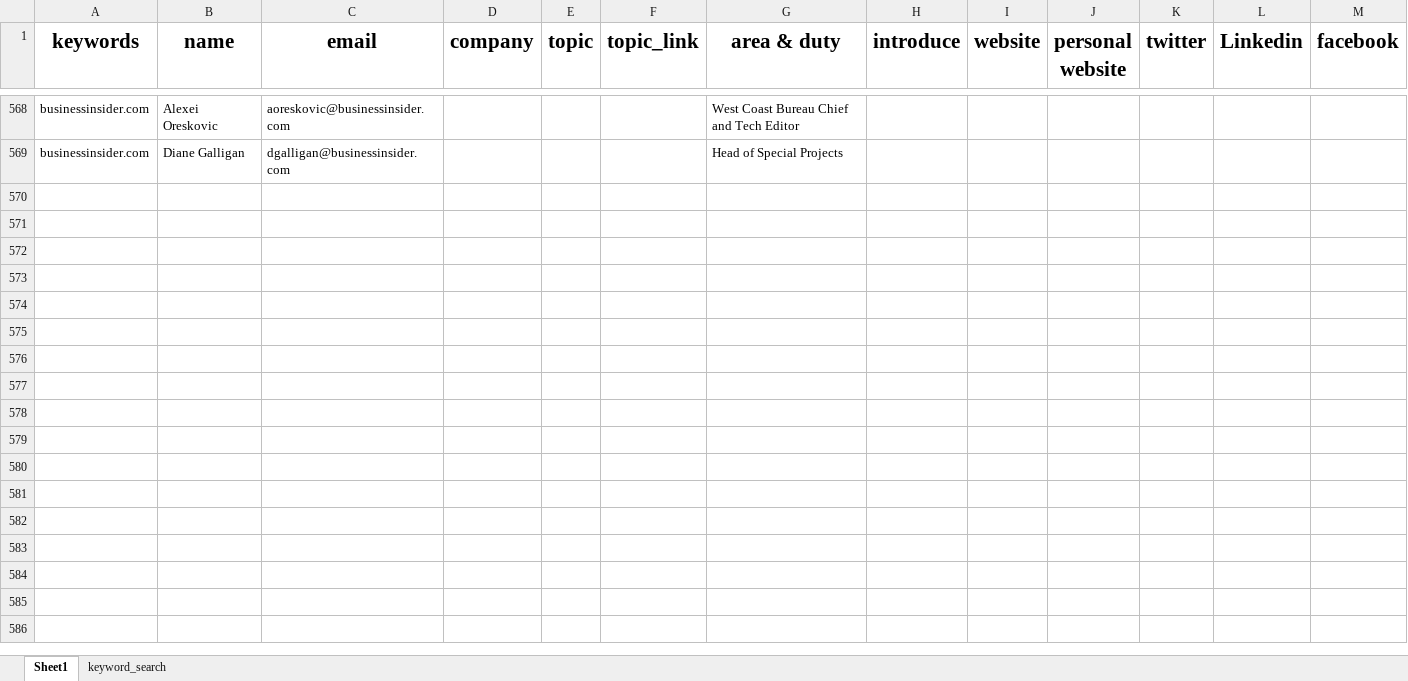
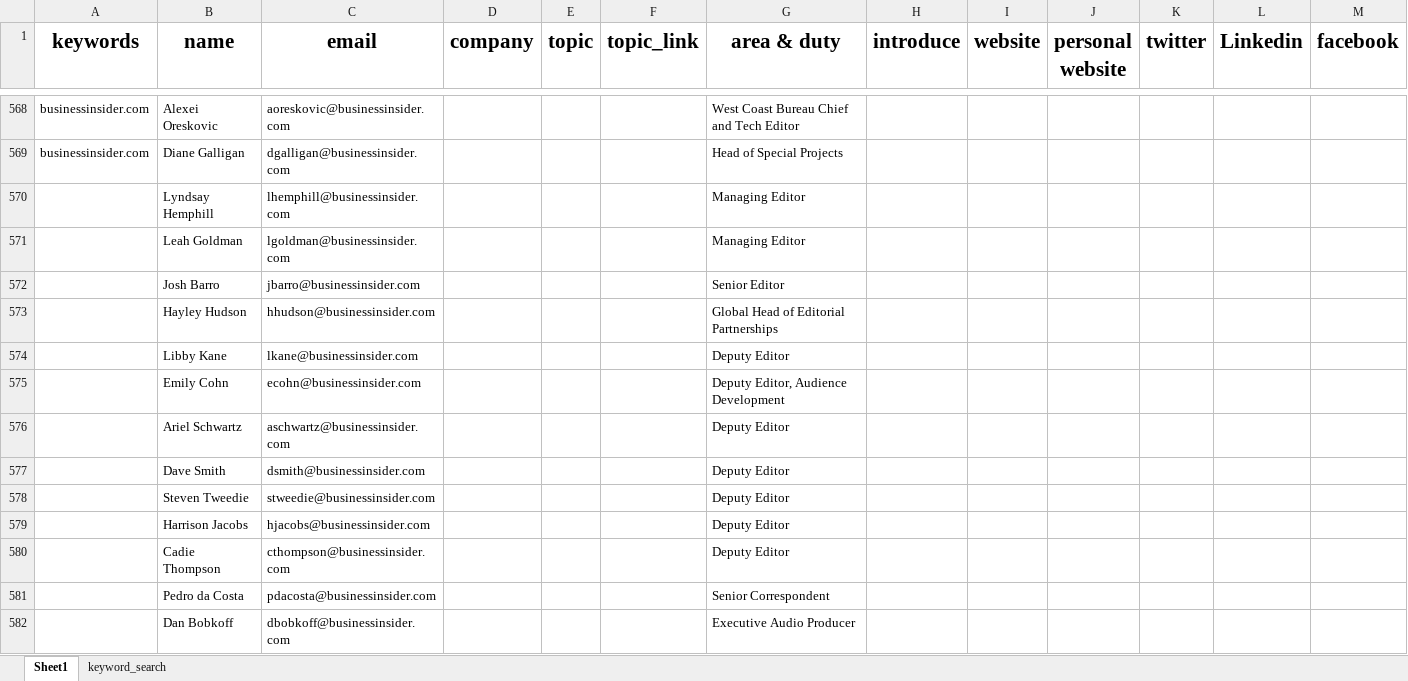
Before and after one commit to wuoshiwzm/journalist_contact, an Excel workbook: reporters.xlsx, sheet Sheet1, drawn as a sheet; only a part is shown, gaps mark what is left out; values as stored, in another font and other column widths than the file's, no borders; rows hold the shown columns only; the diff names each change by its address in the sheet, - before the commit and + after, or states it on an @@ line.

```diff
--- a/reporters.xlsx (sheet Sheet1)
+++ b/reporters.xlsx (sheet Sheet1)
+row 570:  | Lyndsay Hemphill | lhemphill@businessinsider.com |  |  |  | Managing Editor
+row 571:  | Leah Goldman | lgoldman@businessinsider.com |  |  |  | Managing Editor
+row 572:  | Josh Barro | jbarro@businessinsider.com |  |  |  | Senior Editor
+row 573:  | Hayley Hudson | hhudson@businessinsider.com |  |  |  | Global Head of Editorial Partnerships
+row 574:  | Libby Kane | lkane@businessinsider.com |  |  |  | Deputy Editor
+row 575:  | Emily Cohn | ecohn@businessinsider.com |  |  |  | Deputy Editor, Audience Development
+row 576:  | Ariel Schwartz | aschwartz@businessinsider.com |  |  |  | Deputy Editor
+row 577:  | Dave Smith | dsmith@businessinsider.com |  |  |  | Deputy Editor
+row 578:  | Steven Tweedie | stweedie@businessinsider.com |  |  |  | Deputy Editor
+row 579:  | Harrison Jacobs | hjacobs@businessinsider.com |  |  |  | Deputy Editor
+row 580:  | Cadie Thompson | cthompson@businessinsider.com |  |  |  | Deputy Editor
+row 581:  | Pedro da Costa | pdacosta@businessinsider.com |  |  |  | Senior Correspondent
+row 582:  | Dan Bobkoff | dbobkoff@businessinsider.com |  |  |  | Executive Audio Producer
```
Also changed, not shown: 1 other file.
